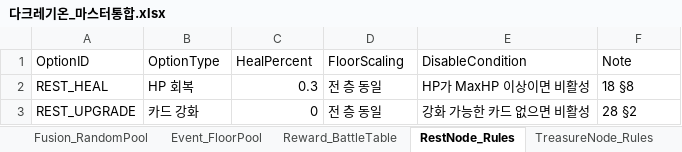
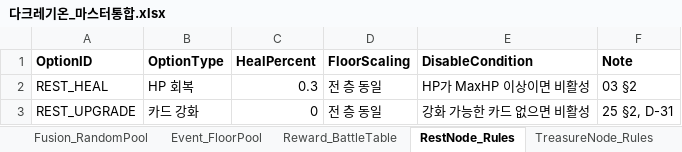
Before and after one commit to guswnstjr125/game, an Excel workbook: docs/design/다크레기온_마스터통합.xlsx, sheet RestNode_Rules, drawn as a sheet; values as stored, in another font and other column widths than the file's, no borders; the diff names each change by its address in the sheet, - before the commit and + after, or states it on an @@ line.

```diff
--- a/docs/design/다크레기온_마스터통합.xlsx (sheet RestNode_Rules)
+++ b/docs/design/다크레기온_마스터통합.xlsx (sheet RestNode_Rules)
-A1:F1 bold: off
+A1:F1 bold: on
-F2 (Note): 18 §8
+F2 (Note): 03 §2
-F3 (Note): 28 §2
+F3 (Note): 25 §2, D-31
```
Also changed, not shown: sheet _GapIndex, sheet Monsters, sheet Cards_Effect, sheet Cards, sheet Enemies, sheet Reward_BattleTable, 18 more sheets, 7 other files.
